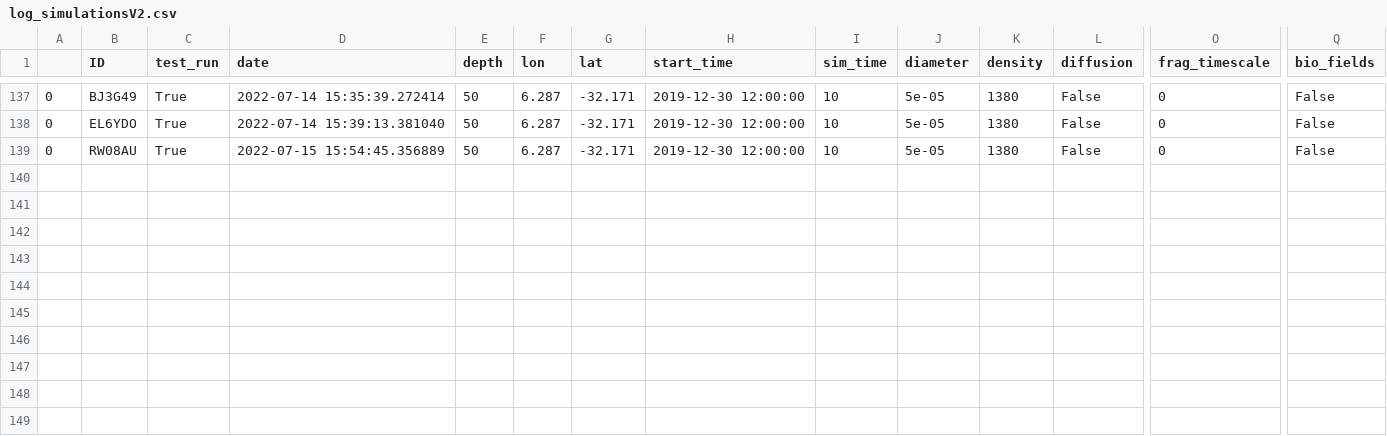
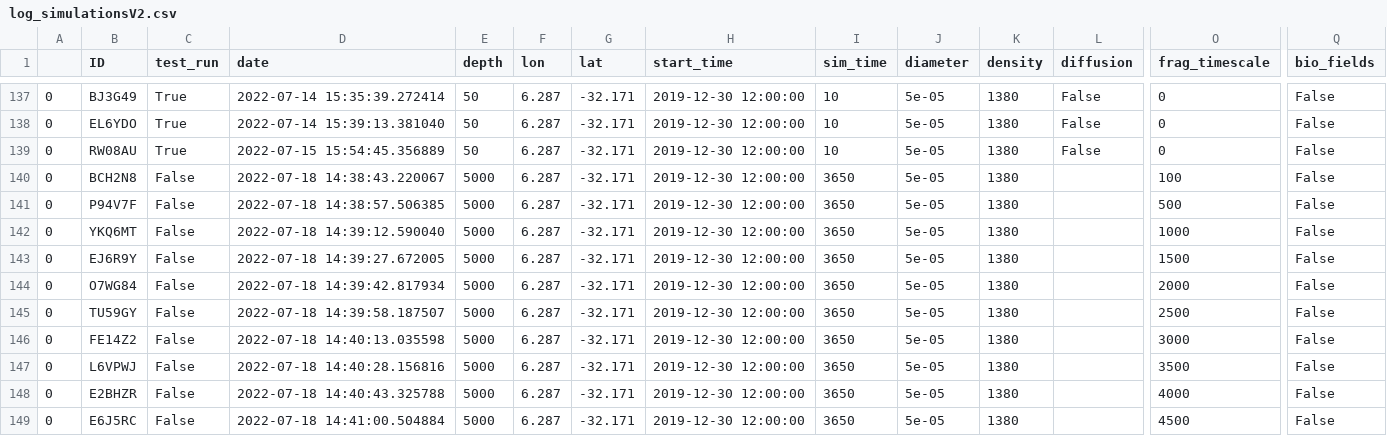
Before and after one commit to OceanParcels/Backtracking_Abyssal_Nanoplastics, a CSV file: log_simulationsV2.csv, drawn as a sheet; only a part is shown, gaps mark what is left out; rows hold the shown columns only; the diff names each change by its address in the sheet, - before the commit and + after, or states it on an @@ line.

```diff
--- a/log_simulationsV2.csv
+++ b/log_simulationsV2.csv
+row 140: 0 | BCH2N8 | False | 2022-07-18 14:38:43.220067 | 5000 | 6.287 | -32.171 | 2019-12-30 12:00:00 | 3650 | 5e-05 | 1380 |  | 100 | False
+row 141: 0 | P94V7F | False | 2022-07-18 14:38:57.506385 | 5000 | 6.287 | -32.171 | 2019-12-30 12:00:00 | 3650 | 5e-05 | 1380 |  | 500 | False
+row 142: 0 | YKQ6MT | False | 2022-07-18 14:39:12.590040 | 5000 | 6.287 | -32.171 | 2019-12-30 12:00:00 | 3650 | 5e-05 | 1380 |  | 1000 | False
+row 143: 0 | EJ6R9Y | False | 2022-07-18 14:39:27.672005 | 5000 | 6.287 | -32.171 | 2019-12-30 12:00:00 | 3650 | 5e-05 | 1380 |  | 1500 | False
+row 144: 0 | O7WG84 | False | 2022-07-18 14:39:42.817934 | 5000 | 6.287 | -32.171 | 2019-12-30 12:00:00 | 3650 | 5e-05 | 1380 |  | 2000 | False
+row 145: 0 | TU59GY | False | 2022-07-18 14:39:58.187507 | 5000 | 6.287 | -32.171 | 2019-12-30 12:00:00 | 3650 | 5e-05 | 1380 |  | 2500 | False
+row 146: 0 | FE14Z2 | False | 2022-07-18 14:40:13.035598 | 5000 | 6.287 | -32.171 | 2019-12-30 12:00:00 | 3650 | 5e-05 | 1380 |  | 3000 | False
+row 147: 0 | L6VPWJ | False | 2022-07-18 14:40:28.156816 | 5000 | 6.287 | -32.171 | 2019-12-30 12:00:00 | 3650 | 5e-05 | 1380 |  | 3500 | False
+row 148: 0 | E2BHZR | False | 2022-07-18 14:40:43.325788 | 5000 | 6.287 | -32.171 | 2019-12-30 12:00:00 | 3650 | 5e-05 | 1380 |  | 4000 | False
+row 149: 0 | E6J5RC | False | 2022-07-18 14:41:00.504884 | 5000 | 6.287 | -32.171 | 2019-12-30 12:00:00 | 3650 | 5e-05 | 1380 |  | 4500 | False
```
Also changed, not shown: 6 other files.
